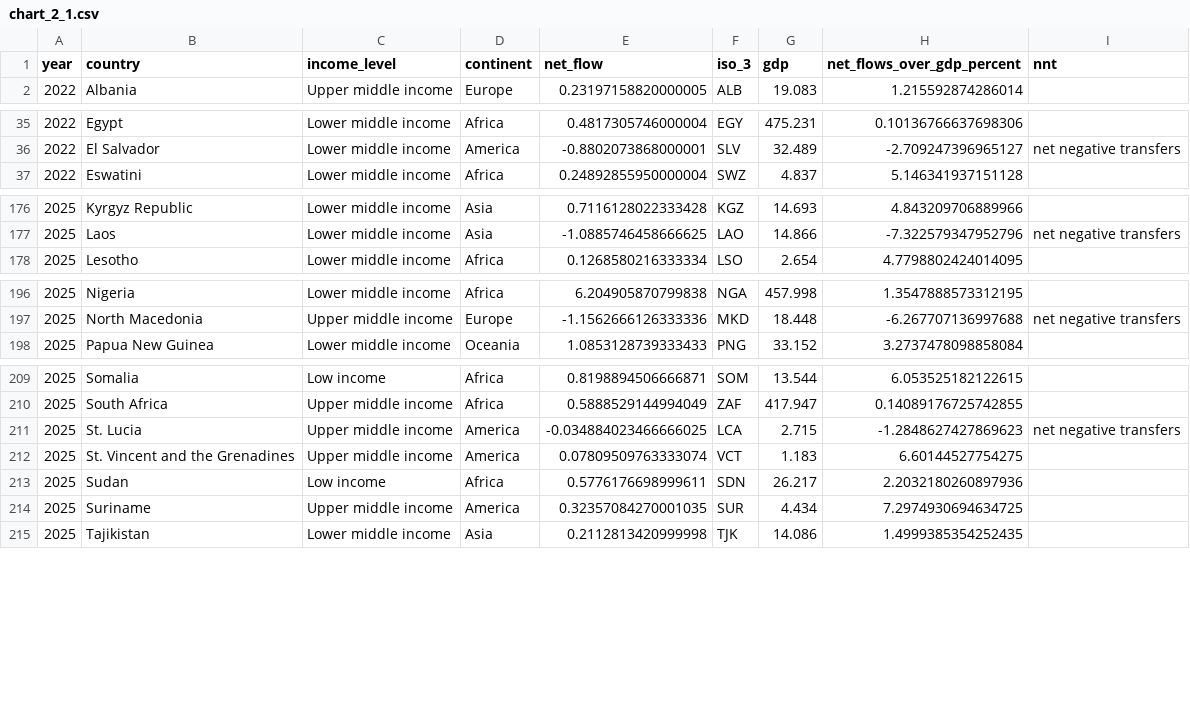
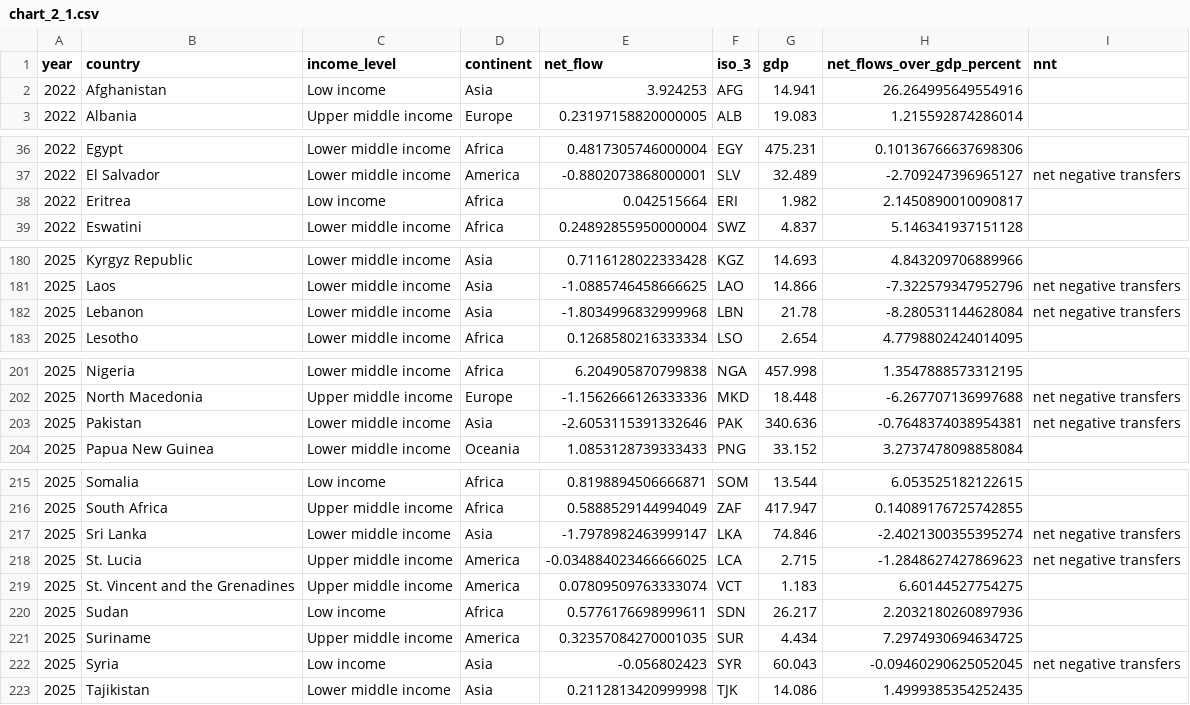
Before and after one commit to ONEcampaign/net_flows, a CSV file: output/chart_2_1.csv, drawn as a sheet; only a part is shown, gaps mark what is left out; the diff covers the shown part only.

Commit message:
adding latest year of gdp data available to prevent miscounting
We are still missing Syria as a country in the first iteration, but include SYria in the final iteration, so this is slightly inflating figures.

```diff
--- a/output/chart_2_1.csv
+++ b/output/chart_2_1.csv
@@ -1,2 +1,3 @@
 year,country,income_level,continent,net_flow,iso_3,gdp,net_flows_over_gdp_percent,nnt
+2022,Afghanistan,Low income,Asia,3.924253,AFG,14.941,26.264995649554916,
 2022,Albania,Upper middle income,Europe,0.23197158820000005,ALB,19.083,1.215592874286014,
@@ -36,2 +37,3 @@ year,country,income_level,continent,net_flow,iso_3,gdp,net_flows_over_gdp_percen
 2022,El Salvador,Lower middle income,America,-0.8802073868000001,SLV,32.489,-2.709247396965127,net negative transfers
+2022,Eritrea,Low income,Africa,0.042515664,ERI,1.982,2.1450890010090817,
 2022,Eswatini,Lower middle income,Africa,0.24892855950000004,SWZ,4.837,5.146341937151128,
@@ -177,2 +181,3 @@ year,country,income_level,continent,net_flow,iso_3,gdp,net_flows_over_gdp_percen
 2025,Laos,Lower middle income,Asia,-1.0885746458666625,LAO,14.866,-7.322579347952796,net negative transfers
+2025,Lebanon,Lower middle income,Asia,-1.8034996832999968,LBN,21.78,-8.280531144628084,net negative transfers
 2025,Lesotho,Lower middle income,Africa,0.1268580216333334,LSO,2.654,4.7798802424014095,
@@ -197,2 +202,3 @@ year,country,income_level,continent,net_flow,iso_3,gdp,net_flows_over_gdp_percen
 2025,North Macedonia,Upper middle income,Europe,-1.1562666126333336,MKD,18.448,-6.267707136997688,net negative transfers
+2025,Pakistan,Lower middle income,Asia,-2.6053115391332646,PAK,340.636,-0.7648374038954381,net negative transfers
 2025,Papua New Guinea,Lower middle income,Oceania,1.0853128739333433,PNG,33.152,3.2737478098858084,
@@ -210,2 +216,3 @@ year,country,income_level,continent,net_flow,iso_3,gdp,net_flows_over_gdp_percen
 2025,South Africa,Upper middle income,Africa,0.5888529144994049,ZAF,417.947,0.14089176725742855,
+2025,Sri Lanka,Lower middle income,Asia,-1.7978982463999147,LKA,74.846,-2.4021300355395274,net negative transfers
 2025,St. Lucia,Upper middle income,America,-0.034884023466666025,LCA,2.715,-1.2848627427869623,net negative transfers
@@ -214,2 +221,3 @@ year,country,income_level,continent,net_flow,iso_3,gdp,net_flows_over_gdp_percen
 2025,Suriname,Upper middle income,America,0.32357084270001035,SUR,4.434,7.2974930694634725,
+2025,Syria,Low income,Asia,-0.056802423,SYR,60.043,-0.09460290625052045,net negative transfers
 2025,Tajikistan,Lower middle income,Asia,0.2112813420999998,TJK,14.086,1.4999385354252435,
```
Also changed, not shown: 2 added rows elsewhere in this file, 1 other file.
